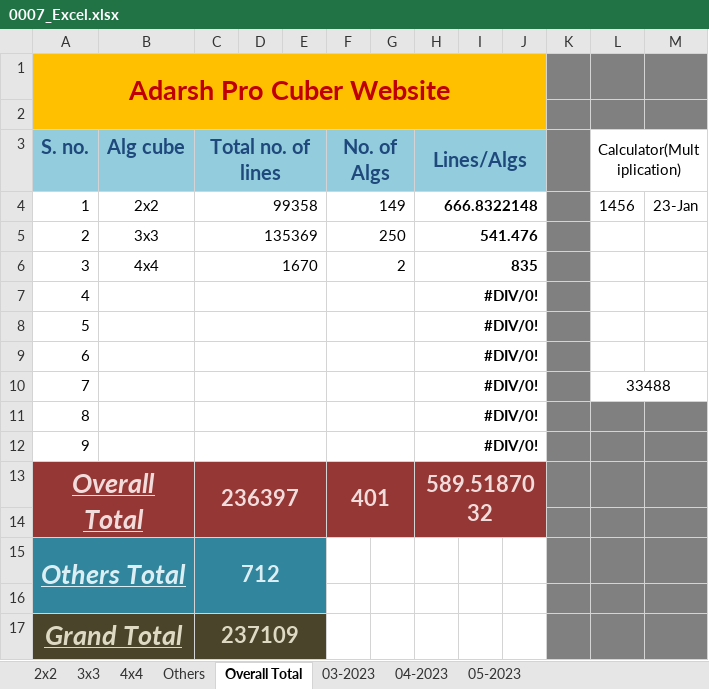
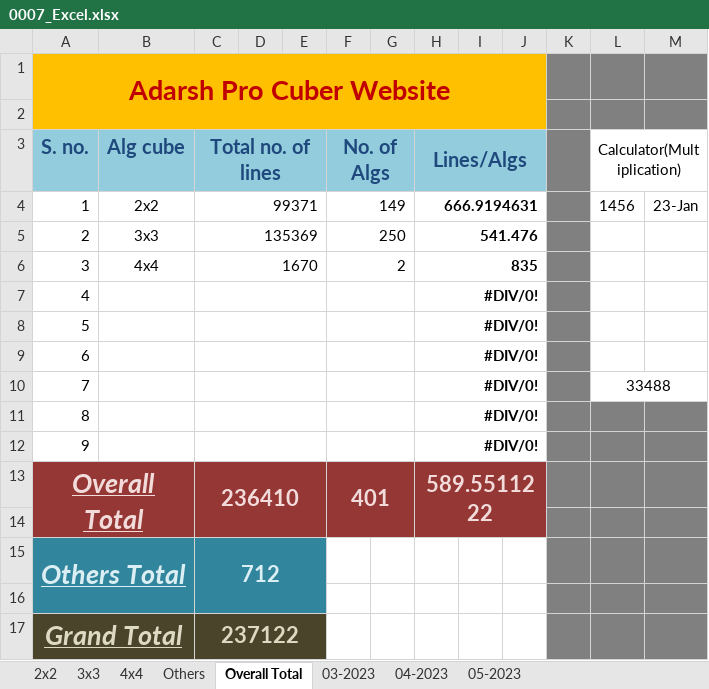
Before and after one commit to Adarsh-Chesser/Website, an Excel workbook: 0007_Excel.xlsx, sheet Overall Total, drawn as a sheet; values as stored, in another font and other column widths than the file's, no borders; the diff names each change by its address in the sheet, - before the commit and + after, or states it on an @@ line.

```diff
--- a/0007_Excel.xlsx (sheet Overall Total)
+++ b/0007_Excel.xlsx (sheet Overall Total)
-C4 (Total no. of lines): 99358
+C4 (Total no. of lines): 99371
-H4 (Lines/Algs): 666.8322148
+H4 (Lines/Algs): 666.9194631
-C13 (Total no. of lines): 236397
+C13 (Total no. of lines): 236410
-H13 (Lines/Algs): 589.5187032
+H13 (Lines/Algs): 589.5511222
-C17 (Total no. of lines): 237109
+C17 (Total no. of lines): 237122
```
Also changed, not shown: sheet 05-2023, sheet 2x2.
